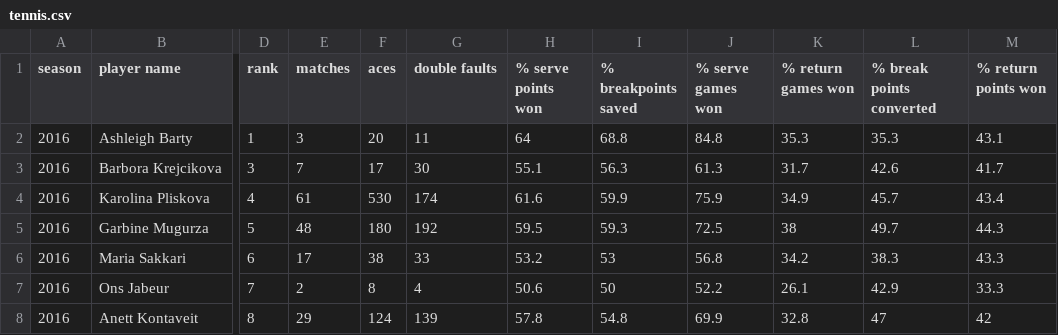
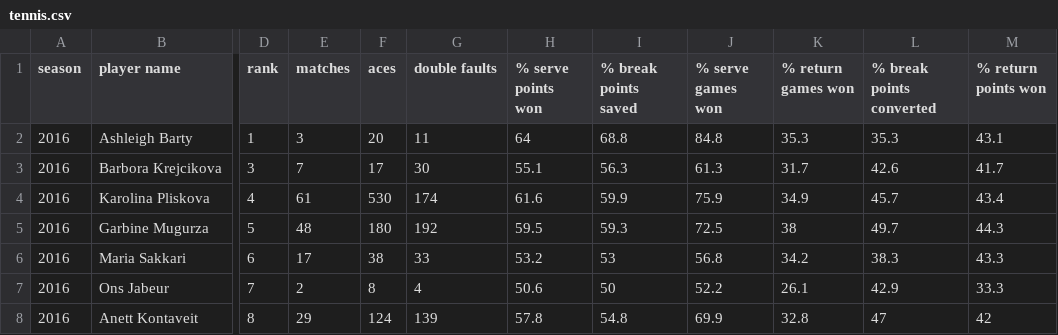
Before and after one commit to CSC207-UofT/course-project-sports-agents, a CSV file: tennis.csv, drawn as a sheet; only a part is shown, gaps mark what is left out; the diff names each change by its address in the sheet, - before the commit and + after, or states it on an @@ line.

```diff
--- a/tennis.csv
+++ b/tennis.csv
-I1: % breakpoints saved
+I1: % break points saved
```
Also changed, not shown: 1 other file.
